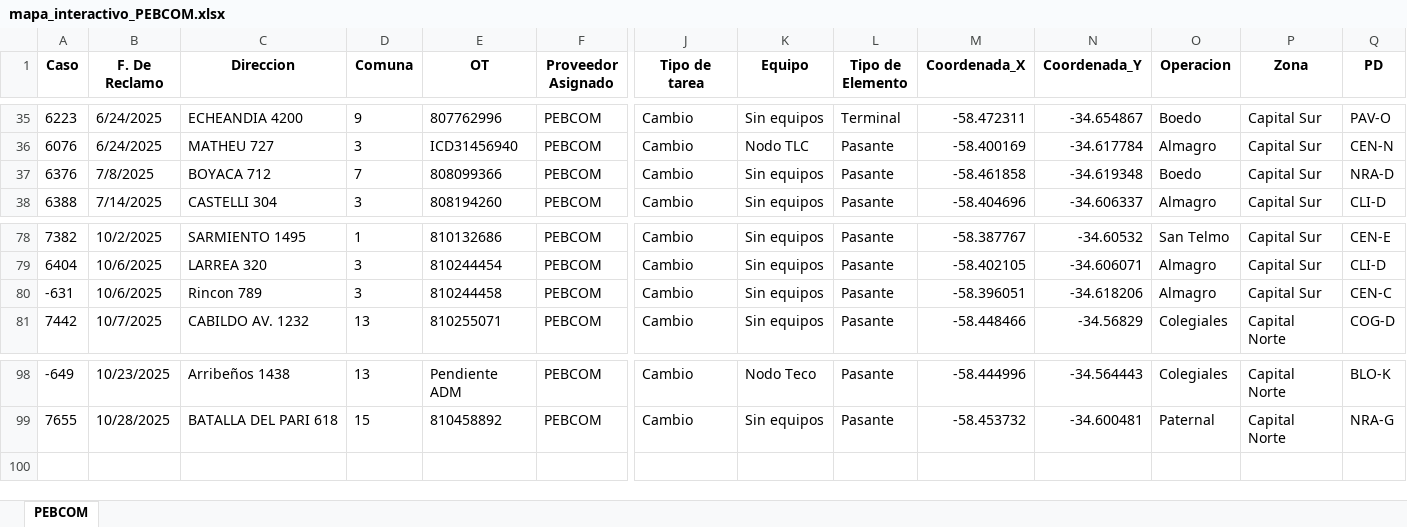
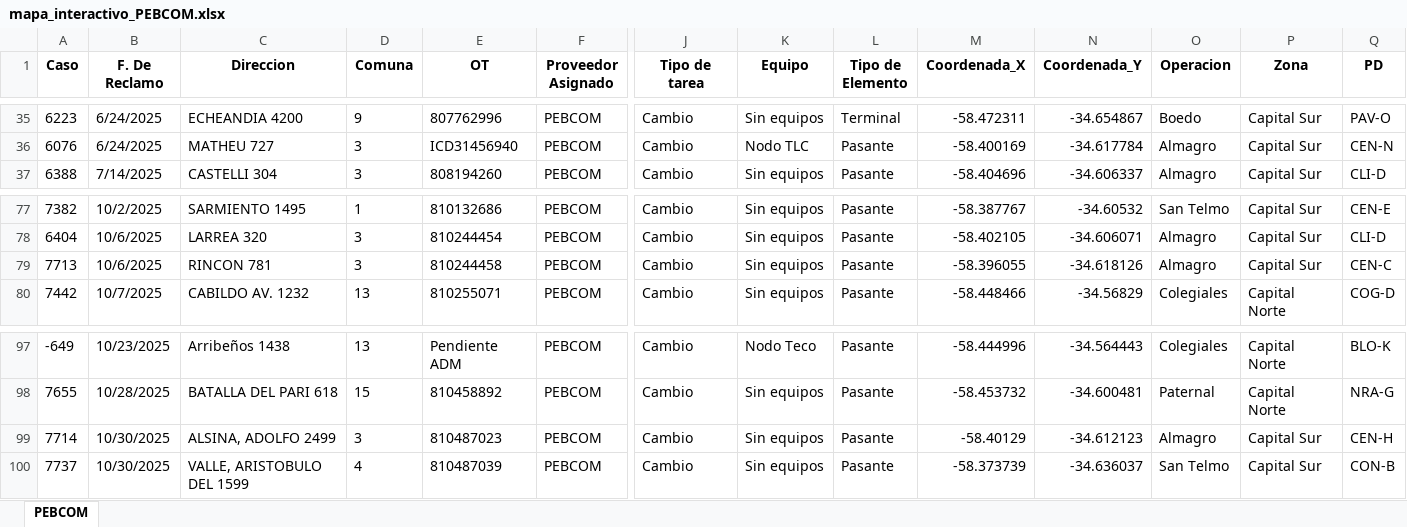
Before and after one commit to gestiondereclamosteco/pebcom, an Excel workbook: mapa_interactivo_PEBCOM.xlsx, sheet PEBCOM, drawn as a sheet; only a part is shown, gaps mark what is left out; values as stored, in another font and other column widths than the file's, no borders; removed rows and columns are numbered as before the commit, all else as after; rows hold the shown columns only; the diff names each change by its address in the sheet, - before the commit and + after, or states it on an @@ line.

Commit message:
Actualizacion automatica del mapa (2025-10-30 14:59:04)

```diff
--- a/mapa_interactivo_PEBCOM.xlsx (sheet PEBCOM)
+++ b/mapa_interactivo_PEBCOM.xlsx (sheet PEBCOM)
-row 37: 6376 | 7/8/2025 | BOYACA 712 | 7 | 808099366 | PEBCOM | Cambio | Sin equipos | Pasante | -58.461858 | -34.619348 | Boedo | Capital Sur | NRA-D
-A79 (Caso): -631
+A79 (Caso): 7713
-C79 (Direccion): Rincon 789
+C79 (Direccion): RINCON 781
-M79 (Coordenada_X): -58.396051
+M79 (Coordenada_X): -58.396055
-N79 (Coordenada_Y): -34.618206
+N79 (Coordenada_Y): -34.618126
+row 99: 7714 | 10/30/2025 | ALSINA, ADOLFO 2499 | 3 | 810487023 | PEBCOM | Cambio | Sin equipos | Pasante | -58.40129 | -34.612123 | Almagro | Capital Sur | CEN-H
+row 100: 7737 | 10/30/2025 | VALLE, ARISTOBULO DEL 1599 | 4 | 810487039 | PEBCOM | Cambio | Sin equipos | Pasante | -58.373739 | -34.636037 | San Telmo | Capital Sur | CON-B
```
Also changed, not shown: 1 other file.
